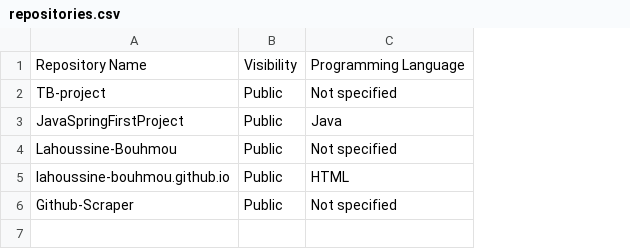
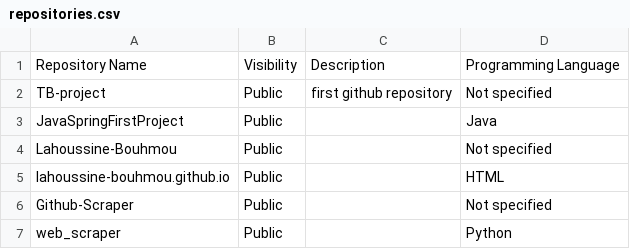
Before and after one commit to Lahoussine-Bouhmou/web_scraper, a CSV file: repositories.csv, drawn as a sheet; the diff names each change by its address in the sheet, - before the commit and + after, or states it on an @@ line.

Commit message:
Added description for each repo

```diff
--- a/repositories.csv
+++ b/repositories.csv
+column C, rows 1-2: Description | first github repository
+row 7: web_scraper | Public |  | Python
```
Also changed, not shown: 3 other files.
